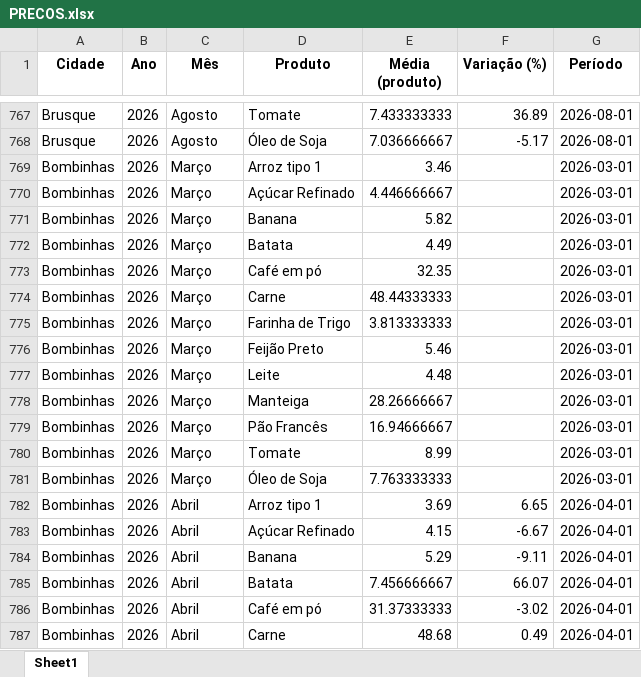
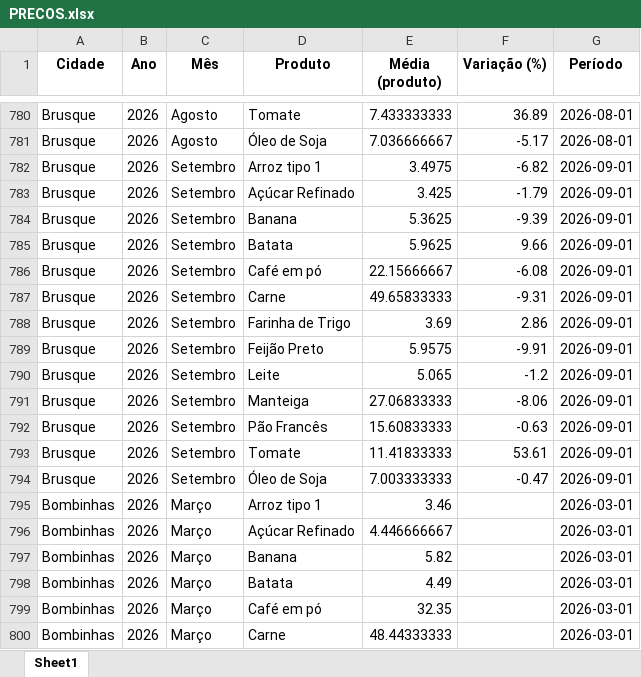
Before and after one commit to bttomio/CidadaniaFinanceira, an Excel workbook: PRECOS.xlsx, sheet Sheet1, drawn as a sheet; only a part is shown, gaps mark what is left out; the shorter side is filled out with more unchanged rows; values as stored, in another font and other column widths than the file's, no borders; the diff covers the shown part only; the diff names each change by its address in the sheet, - before the commit and + after, or states it on an @@ line.

```diff
--- a/PRECOS.xlsx (sheet Sheet1)
+++ b/PRECOS.xlsx (sheet Sheet1)
+row 782: Brusque | 2026 | Setembro | Arroz tipo 1 | 3.4975 | -6.82 | 2026-09-01
+row 783: Brusque | 2026 | Setembro | Açúcar Refinado | 3.425 | -1.79 | 2026-09-01
+row 784: Brusque | 2026 | Setembro | Banana | 5.3625 | -9.39 | 2026-09-01
+row 785: Brusque | 2026 | Setembro | Batata | 5.9625 | 9.66 | 2026-09-01
+row 786: Brusque | 2026 | Setembro | Café em pó | 22.15666667 | -6.08 | 2026-09-01
+row 787: Brusque | 2026 | Setembro | Carne | 49.65833333 | -9.31 | 2026-09-01
+row 788: Brusque | 2026 | Setembro | Farinha de Trigo | 3.69 | 2.86 | 2026-09-01
+row 789: Brusque | 2026 | Setembro | Feijão Preto | 5.9575 | -9.91 | 2026-09-01
+row 790: Brusque | 2026 | Setembro | Leite | 5.065 | -1.2 | 2026-09-01
+row 791: Brusque | 2026 | Setembro | Manteiga | 27.06833333 | -8.06 | 2026-09-01
+row 792: Brusque | 2026 | Setembro | Pão Francês | 15.60833333 | -0.63 | 2026-09-01
+row 793: Brusque | 2026 | Setembro | Tomate | 11.41833333 | 53.61 | 2026-09-01
+row 794: Brusque | 2026 | Setembro | Óleo de Soja | 7.003333333 | -0.47 | 2026-09-01
```
Also changed, not shown: 39 added rows elsewhere in this sheet, CT.xlsx, VAR_PROD.xlsx, 19 other files.
